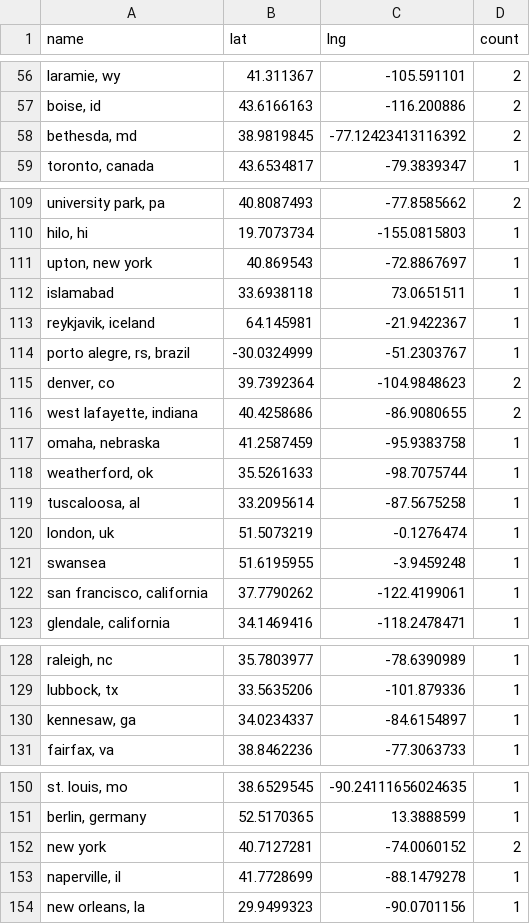
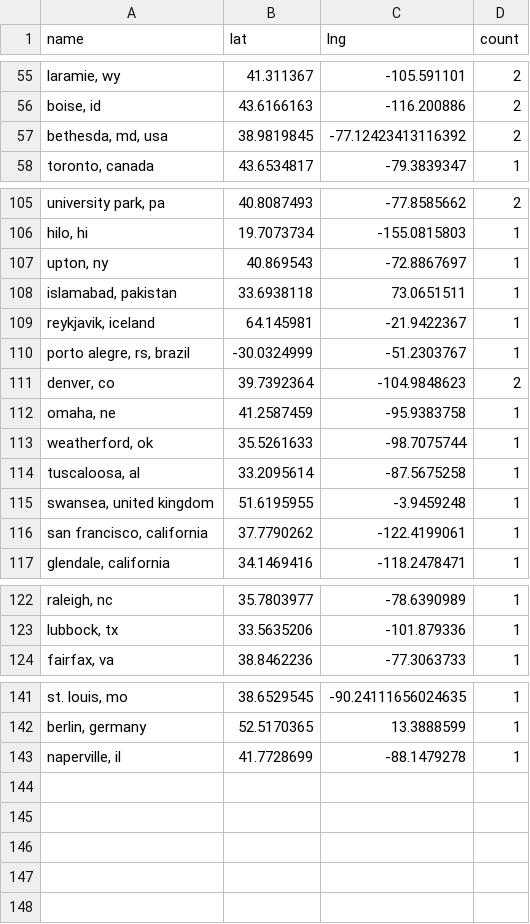
Before and after one commit to USRSE/usrse-map, a CSV file: _data/locations.csv, drawn as a sheet; only a part is shown, gaps mark what is left out; removed rows and columns are numbered as before the commit, all else as after; the diff covers the shown part only; the diff names each change by its address in the sheet, - before the commit and + after, or states it on an @@ line.

```diff
--- a/_data/locations.csv
+++ b/_data/locations.csv
-A57 (name): bethesda, md
+A57 (name): bethesda, md, usa
-A107 (name): upton, new york
+A107 (name): upton, ny
-A108 (name): islamabad
+A108 (name): islamabad, pakistan
-row 116: west lafayette, indiana | 40.4258686 | -86.9080655 | 2
-A112 (name): omaha, nebraska
+A112 (name): omaha, ne
-row 120: london, uk | 51.5073219 | -0.1276474 | 1
-A115 (name): swansea
+A115 (name): swansea, united kingdom
-row 130: kennesaw, ga | 34.0234337 | -84.6154897 | 1
-row 152: new york | 40.7127281 | -74.0060152 | 2
-row 154: new orleans, la | 29.9499323 | -90.0701156 | 1
```
Also changed, not shown: 3 added rows, 9 removed rows and 20 edited cells elsewhere in this file.
